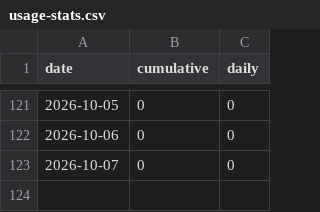
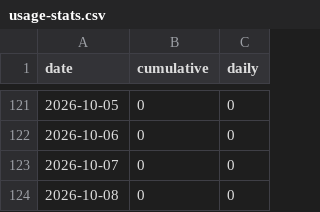
Before and after one commit to Revivalist-Dev/Dooms-Enhancement-Suite, a CSV file: docs/usage-stats.csv, drawn as a sheet; only a part is shown, gaps mark what is left out.

```diff
--- a/docs/usage-stats.csv
+++ b/docs/usage-stats.csv
@@ -123 +123,2 @@ date,cumulative,daily
 2026-10-07,0,0
+2026-10-08,0,0
```
